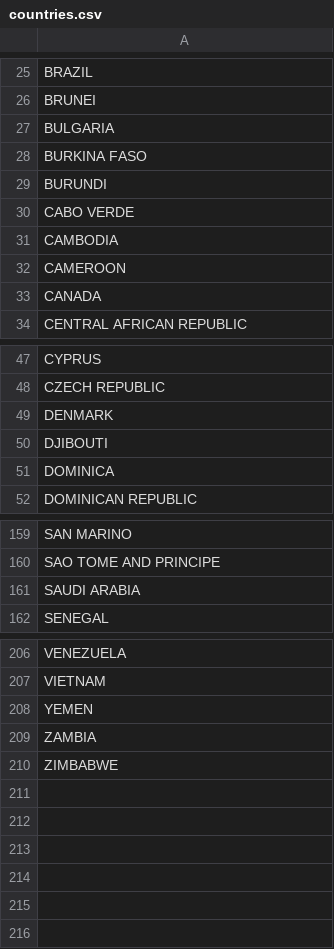
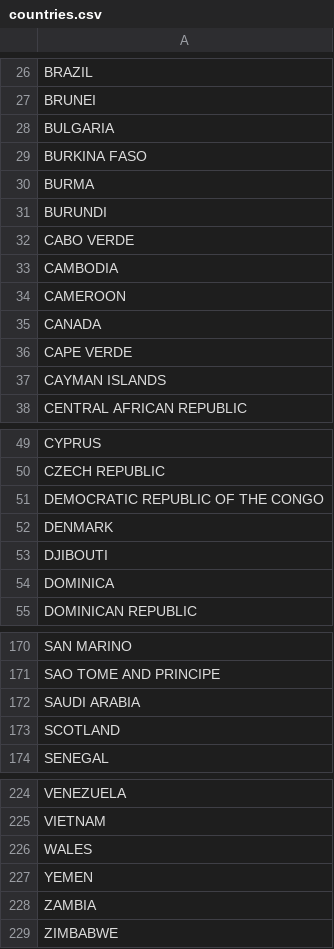
Before and after one commit to tsegall/fta, a CSV file: src/main/resources/reference/countries.csv, drawn as a sheet; only a part is shown, gaps mark what is left out; the diff covers the shown part only.

```diff
--- a/src/main/resources/reference/countries.csv
+++ b/src/main/resources/reference/countries.csv
@@ -28,2 +29,3 @@ BULGARIA
 BURKINA FASO
+BURMA
 BURUNDI
@@ -33,2 +35,4 @@ CAMEROON
 CANADA
+CAPE VERDE
+CAYMAN ISLANDS
 CENTRAL AFRICAN REPUBLIC
@@ -48,2 +50,3 @@ CYPRUS
 CZECH REPUBLIC
+DEMOCRATIC REPUBLIC OF THE CONGO
 DENMARK
@@ -161,2 +172,3 @@ SAO TOME AND PRINCIPE
 SAUDI ARABIA
+SCOTLAND
 SENEGAL
@@ -207,2 +225,3 @@ VENEZUELA
 VIETNAM
+WALES
 YEMEN
```
Also changed, not shown: 15 added rows, 8 moved rows and 1 edited cell elsewhere in this file, 6 other files.
